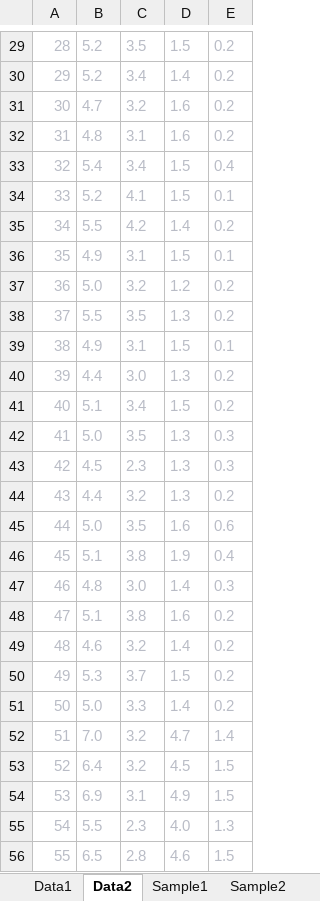
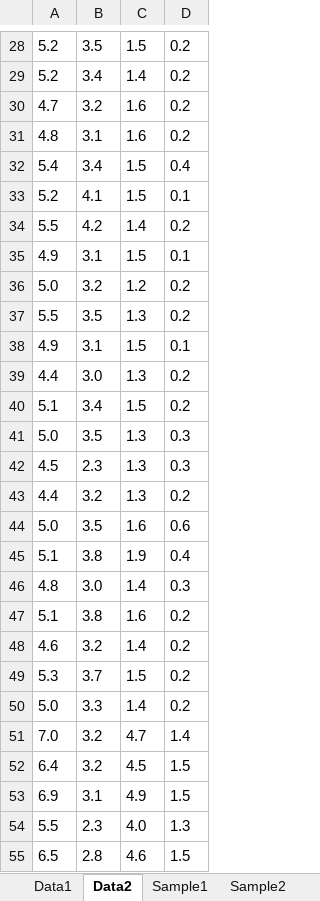
Before and after one commit to Dhik/data_mining, an Excel workbook: Data.xlsx, sheet Data2, drawn as a sheet; only a part is shown, gaps mark what is left out; values as stored, in another font and other column widths than the file's, no borders; removed rows and columns are numbered as before the commit, all else as after; the diff covers the shown part only; the diff names each change by its address in the sheet, - before the commit and + after, or states it on an @@ line.

Commit message:
4data

```diff
--- a/Data.xlsx (sheet Data2)
+++ b/Data.xlsx (sheet Data2)
-column A, rows 29-56: 28 | 29 | 30 | 31 | 32 | 33 | 34 | 35 | 36 | 37 | 38 | 39 | 40 | 41 | 42 | 43 | 44 | 45 | 46 | 47 | 48 | 49 | 50 | 51 | 52 | 53 | 54 | 55
-A28:D55 text colour: #B9BCC6
+A28:D55 text colour: black
```
Also changed, not shown: 1 removed row and cell formats elsewhere in this sheet, sheet Data1, sheet Sample2, sheet Sample1.
